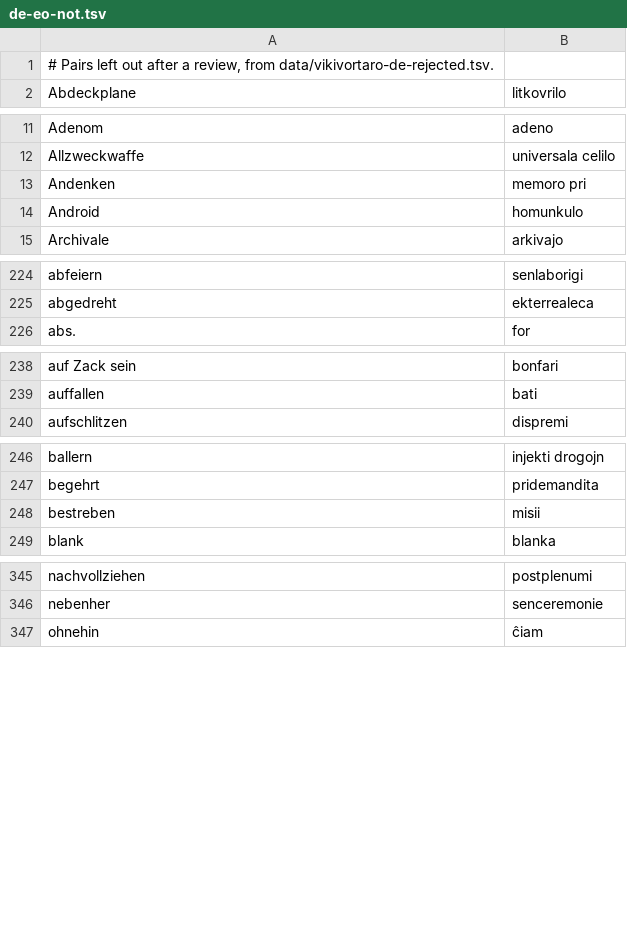
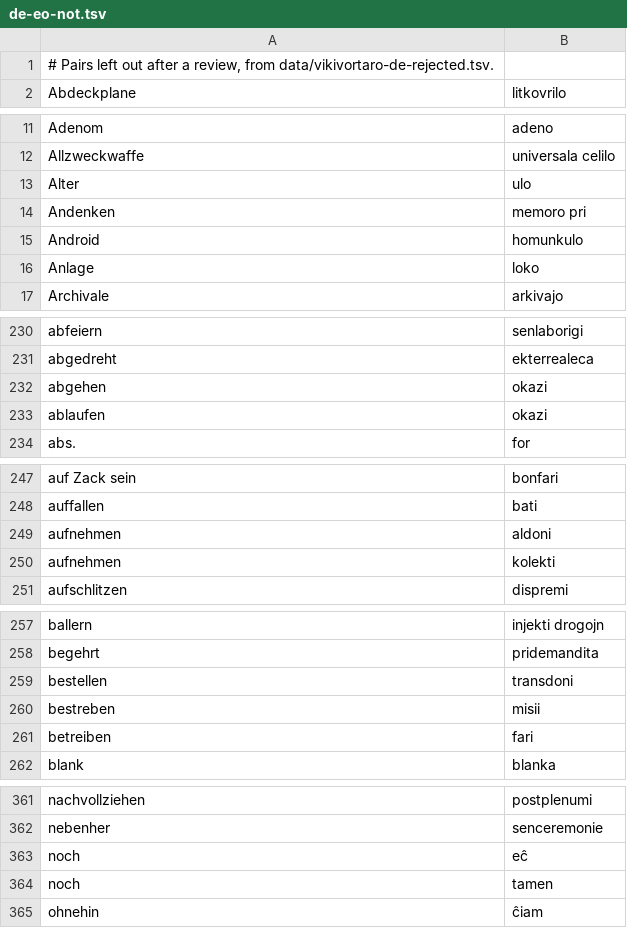
Before and after one commit to kotchwane/bona-vortaro, a TSV file: app/src/main/assets/vikivortaro/de-eo-not.tsv, drawn as a sheet; only a part is shown, gaps mark what is left out; the diff covers the shown part only; the diff names each change by its address in the sheet, - before the commit and + after, or states it on an @@ line.

```diff
--- a/app/src/main/assets/vikivortaro/de-eo-not.tsv
+++ b/app/src/main/assets/vikivortaro/de-eo-not.tsv
+row 13: Alter | ulo
+row 16: Anlage | loko
+row 232: abgehen | okazi
+row 233: ablaufen | okazi
+row 249: aufnehmen | aldoni
+row 250: aufnehmen | kolekti
+row 259: bestellen | transdoni
+row 261: betreiben | fari
+row 363: noch | eĉ
+row 364: noch | tamen
```
Also changed, not shown: 11 added rows elsewhere in this file, app/src/main/assets/vikivortaro/de-eo.tsv, app/src/main/assets/vikivortaro/eo-de.tsv, 2 other files.
